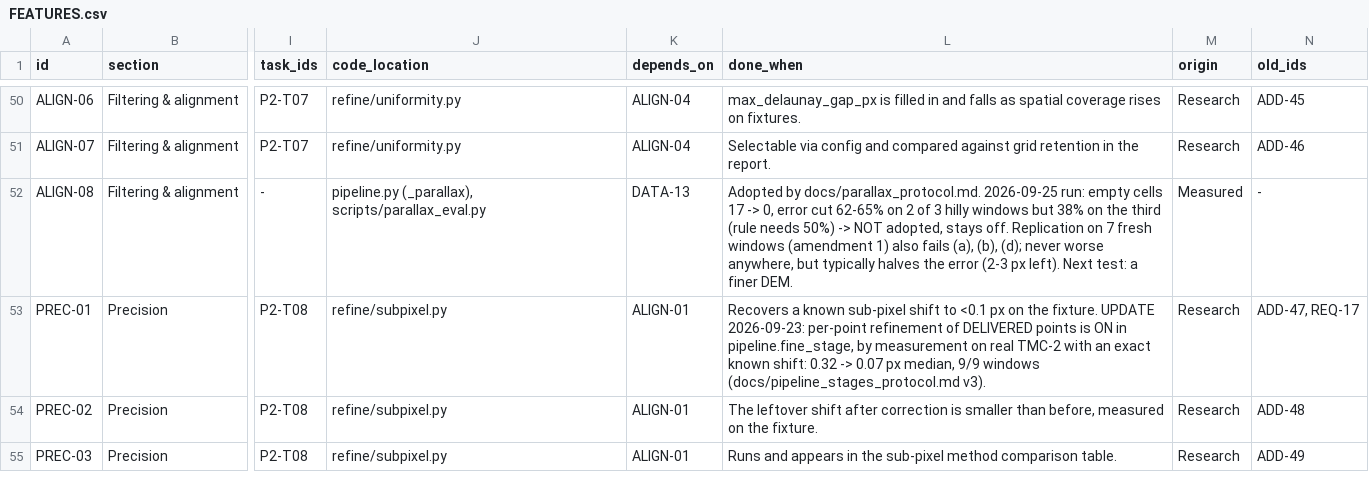
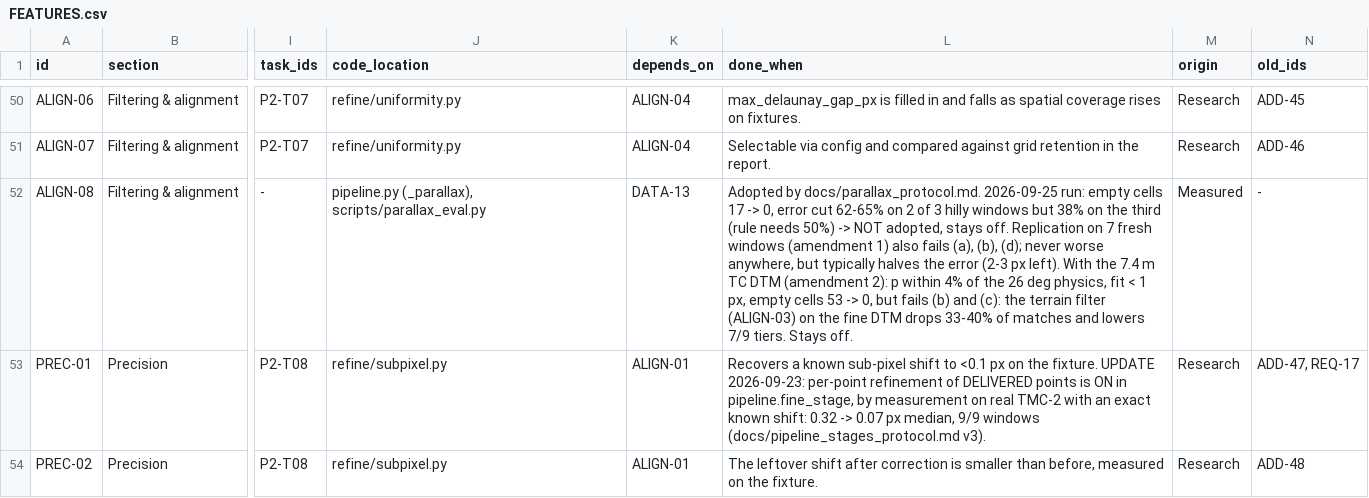
Before and after one commit to ParamPatil-03/ChandrAlign, a CSV file: FEATURES.csv, drawn as a sheet; only a part is shown, gaps mark what is left out; the shorter side is filled out with more unchanged rows; the diff names each change by its address in the sheet, - before the commit and + after, or states it on an @@ line.

```diff
--- a/FEATURES.csv
+++ b/FEATURES.csv
-L52 (done_when): …px left). Next test: a finer DEM.
+L52 (done_when): …px left). With the 7.4 m TC DTM (amendment 2): p within 4% of the 26 deg physics, fit < 1 px, empty cells 53 -> 0, but fails (b) and (c): the terrain filter (ALIGN-03) on the fine DTM drops 33-40% of matches and lowers 7/9 tiers. Stays off.
```
Also changed, not shown: 2 other files.
